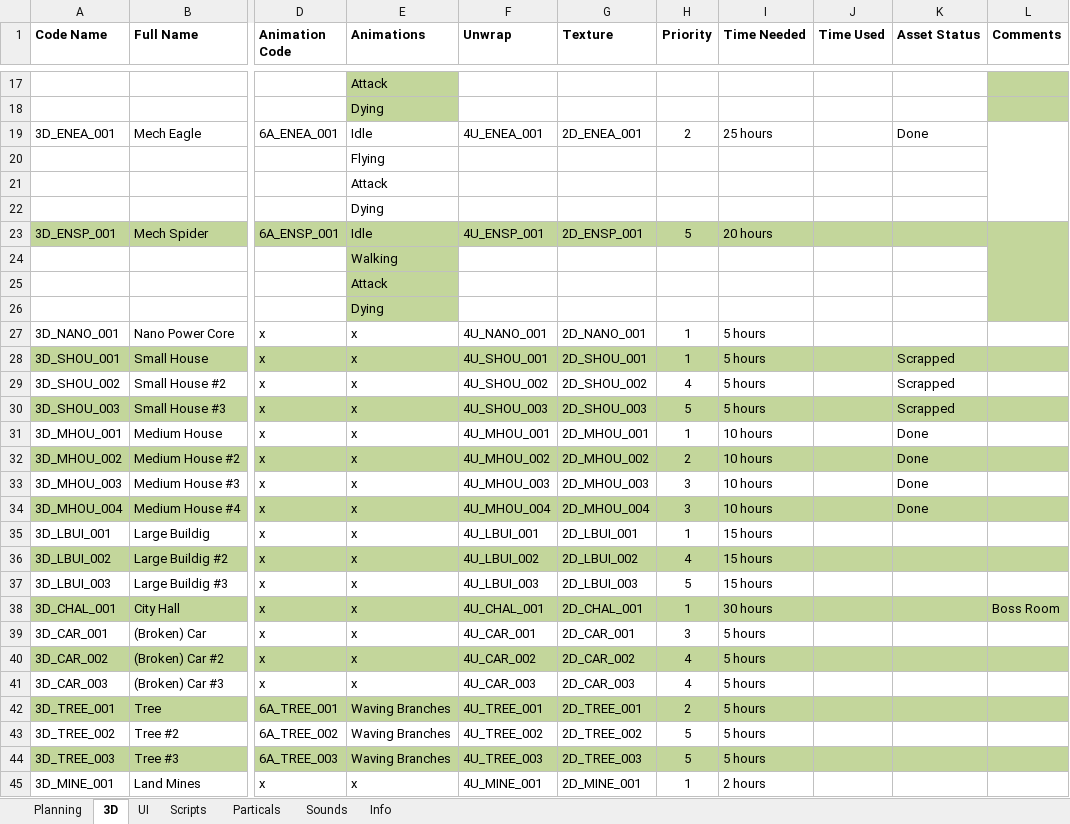
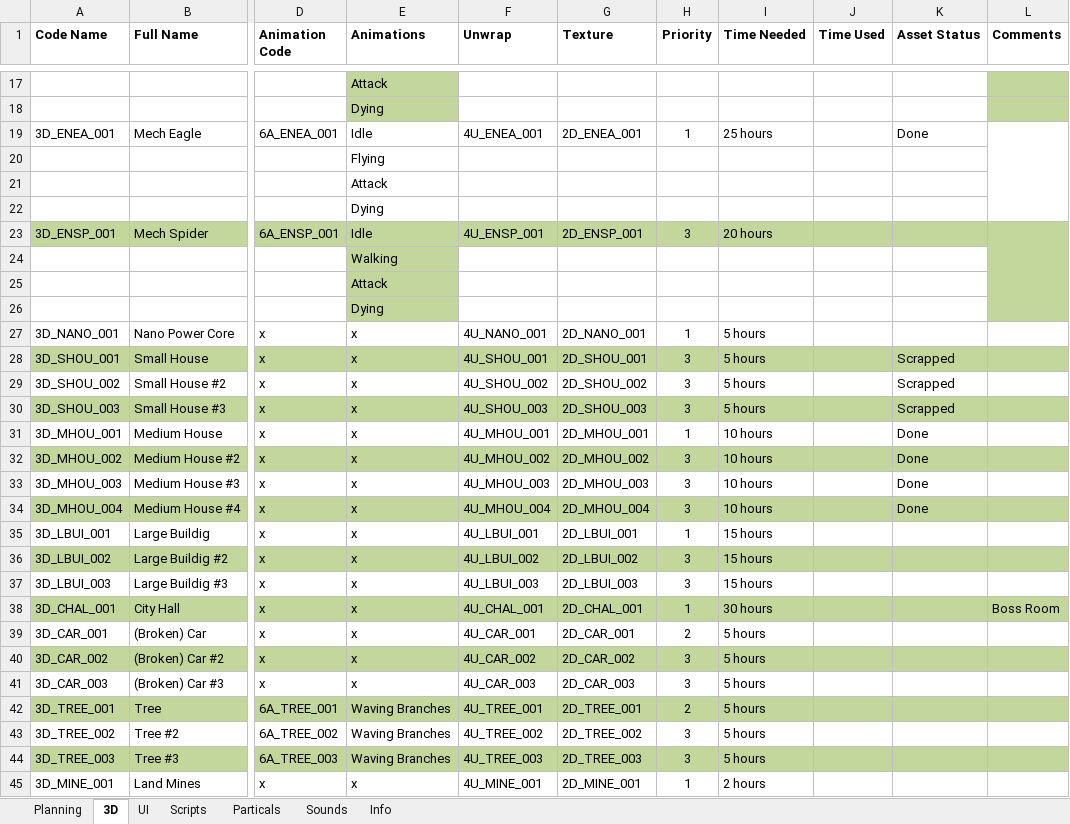
Before and after one commit to blackhol/Order66, an Excel workbook: Planning & Assetlist.xlsx, sheet 3D, drawn as a sheet; only a part is shown, gaps mark what is left out; values as stored, in another font and other column widths than the file's, no borders; the diff covers the shown part only; the diff names each change by its address in the sheet, - before the commit and + after, or states it on an @@ line.

```diff
--- a/Planning & Assetlist.xlsx (sheet 3D)
+++ b/Planning & Assetlist.xlsx (sheet 3D)
-H19 (Priority): 2
+H19 (Priority): 1
-H23 (Priority): 5
+H23 (Priority): 3
-H28 (Priority): 1
+H28 (Priority): 3
-H29 (Priority): 4
+H29 (Priority): 3
-H30 (Priority): 5
+H30 (Priority): 3
-H32 (Priority): 2
+H32 (Priority): 3
-H36 (Priority): 4
+H36 (Priority): 3
-H37 (Priority): 5
+H37 (Priority): 3
-H39 (Priority): 3
+H39 (Priority): 2
-H40:H41 (Priority): 4
+H40:H41 (Priority): 3
-H43:H44 (Priority): 5
+H43:H44 (Priority): 3
```
Also changed, not shown: 3 added rows and 25 edited cells elsewhere in this sheet, sheet Info, sheet Planning, sheet Scripts, sheet Sounds, sheet Particals.
